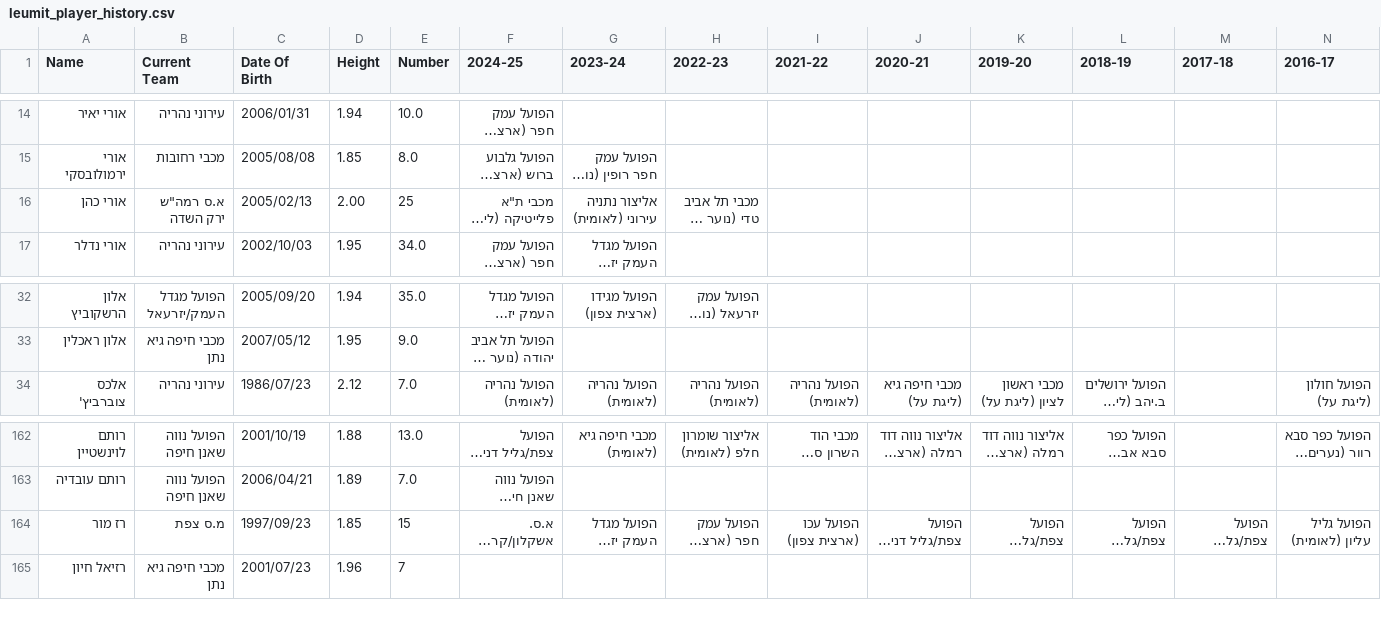
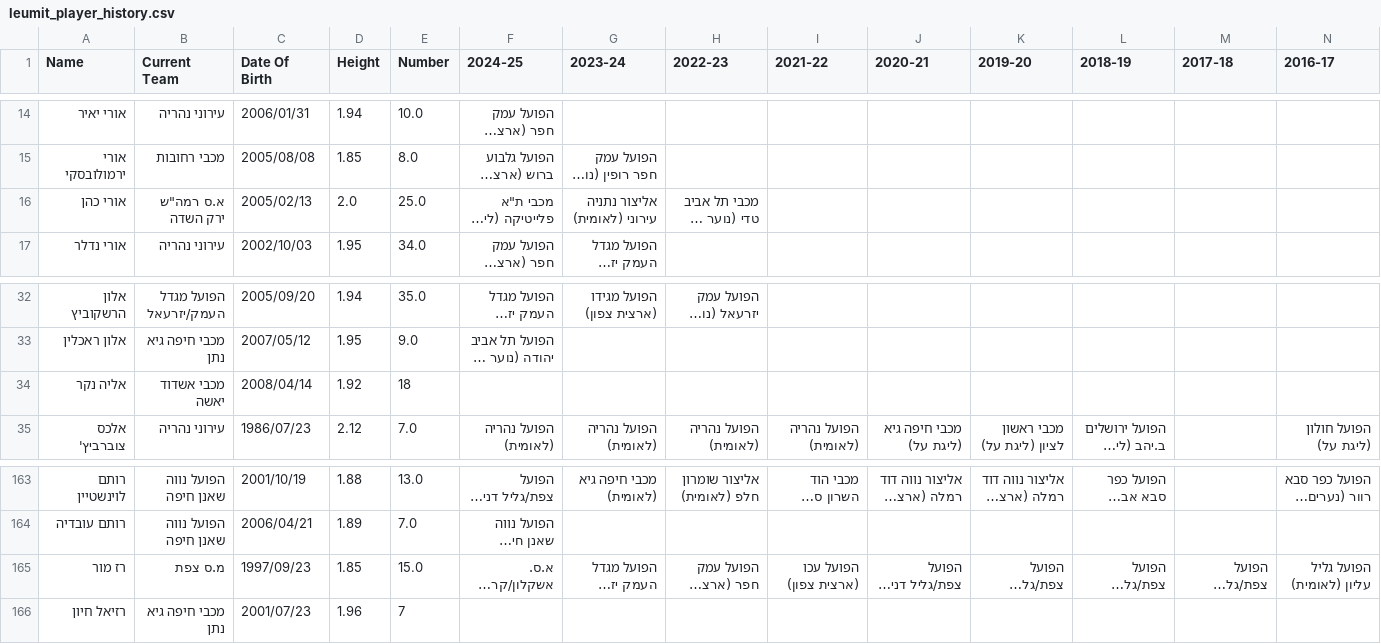
Before and after one commit to navonn3/leumit_db, a CSV file: data/leumit/leumit_player_history.csv, drawn as a sheet; only a part is shown, gaps mark what is left out; long unchanged cells end in …; addresses are those after the commit; rows hold the shown columns only; the diff names each change by its address in the sheet, - before the commit and + after, or states it on an @@ line.

```diff
--- a/data/leumit/leumit_player_history.csv
+++ b/data/leumit/leumit_player_history.csv
-D16 (Height): 2.00
+D16 (Height): 2.0
-E16 (Number): 25
+E16 (Number): 25.0
+row 34: אליה נקר | מכבי אשדוד יאשה | 2008/04/14 | 1.92 | 18
-E165 (Number): 15
+E165 (Number): 15.0
```
Also changed, not shown: data/leumit/leumit_games/game_quarters.csv, data/leumit/leumit_games/game_team_stats.csv, 7 other files.
